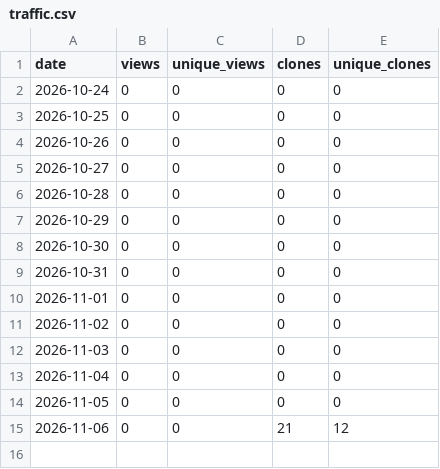
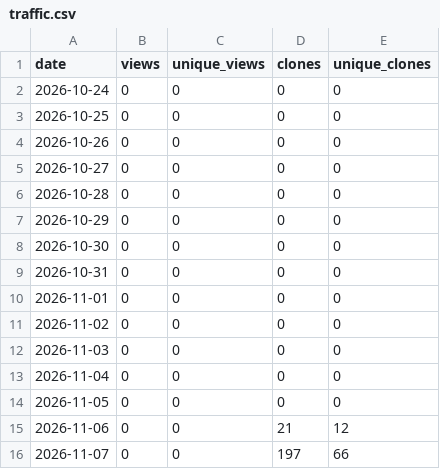
Before and after one commit to stevenmckinnon/dashbar, a CSV file: traffic.csv, drawn as a sheet.

```diff
--- a/traffic.csv
+++ b/traffic.csv
@@ -15 +15,2 @@ date,views,unique_views,clones,unique_clones
 2026-11-06,0,0,21,12
+2026-11-07,0,0,197,66
```
Also changed, not shown: 1 other file.
